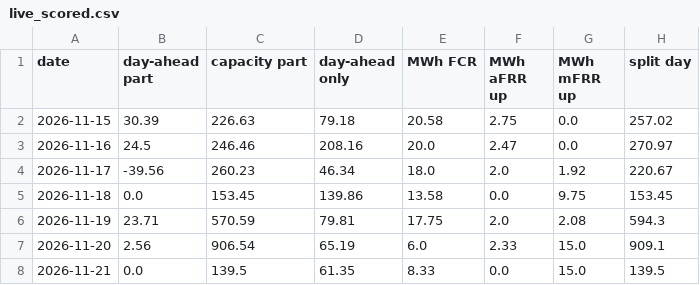
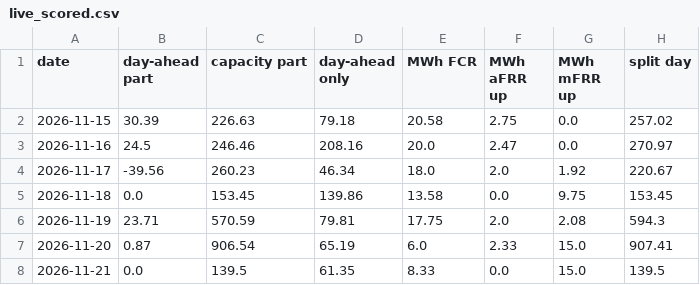
Before and after one commit to jacobazu/dk1-battery-trade, a CSV file: opportunity/live_scored.csv, drawn as a sheet.

Commit message:
split day: capacity saved 2026-11-21 12:57 UTC

```diff
--- a/opportunity/live_scored.csv
+++ b/opportunity/live_scored.csv
@@ -6,3 +6,3 @@ date,day-ahead part,capacity part,day-ahead only,MWh FCR,MWh aFRR up,MWh mFRR up
 2026-11-19,23.71,570.59,79.81,17.75,2.0,2.08,594.3
-2026-11-20,2.56,906.54,65.19,6.0,2.33,15.0,909.1
+2026-11-20,0.87,906.54,65.19,6.0,2.33,15.0,907.41
 2026-11-21,0.0,139.5,61.35,8.33,0.0,15.0,139.5
```
